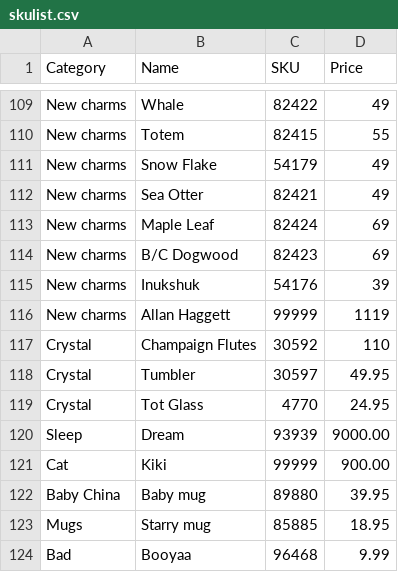
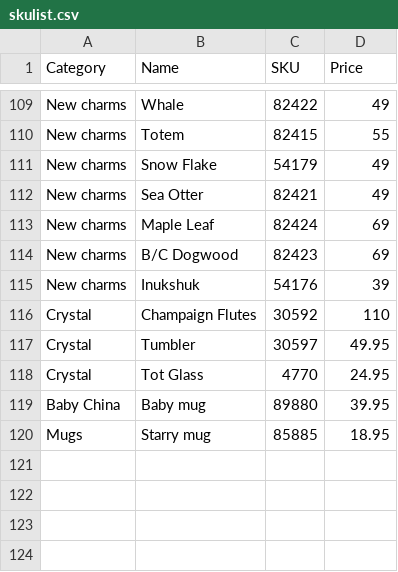
Before and after one commit to allankenneth/stockrun.co, a CSV file: files/skulist.csv, drawn as a sheet; only a part is shown, gaps mark what is left out; the diff names each change by its address in the sheet, - before the commit and + after, or states it on an @@ line.

```diff
--- a/files/skulist.csv
+++ b/files/skulist.csv
-row 116: New charms | Allan Haggett | 99999 | 1119
-row 120: Sleep | Dream | 93939 | 9000.00
-row 121: Cat | Kiki | 99999 | 900.00
-row 124: Bad | Booyaa | 96468 | 9.99
```
Also changed, not shown: 1 other file.
